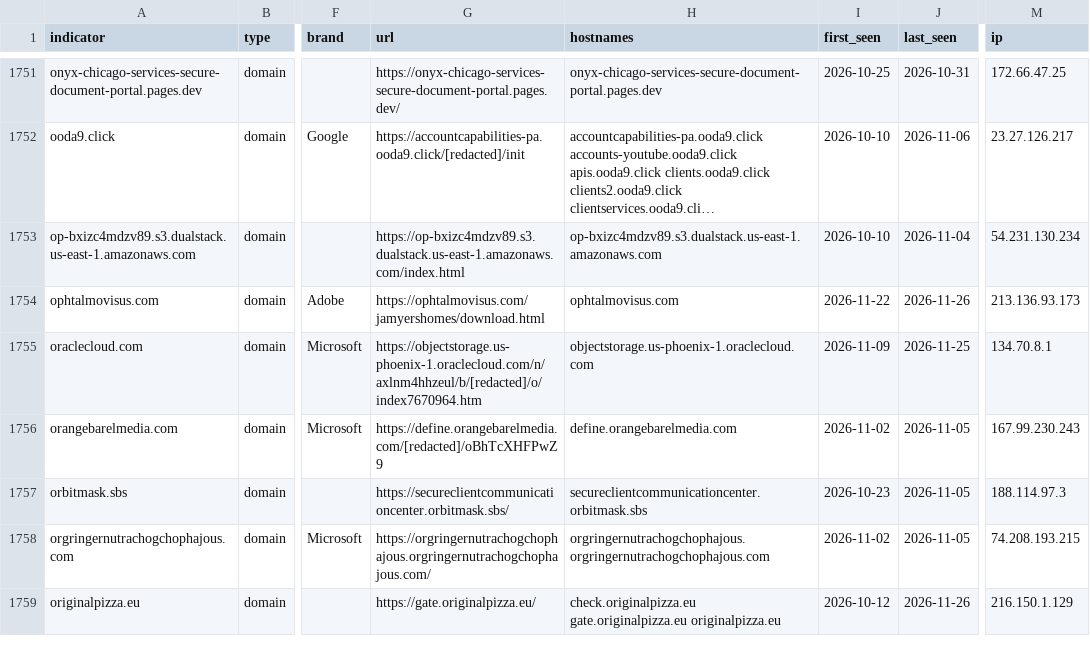
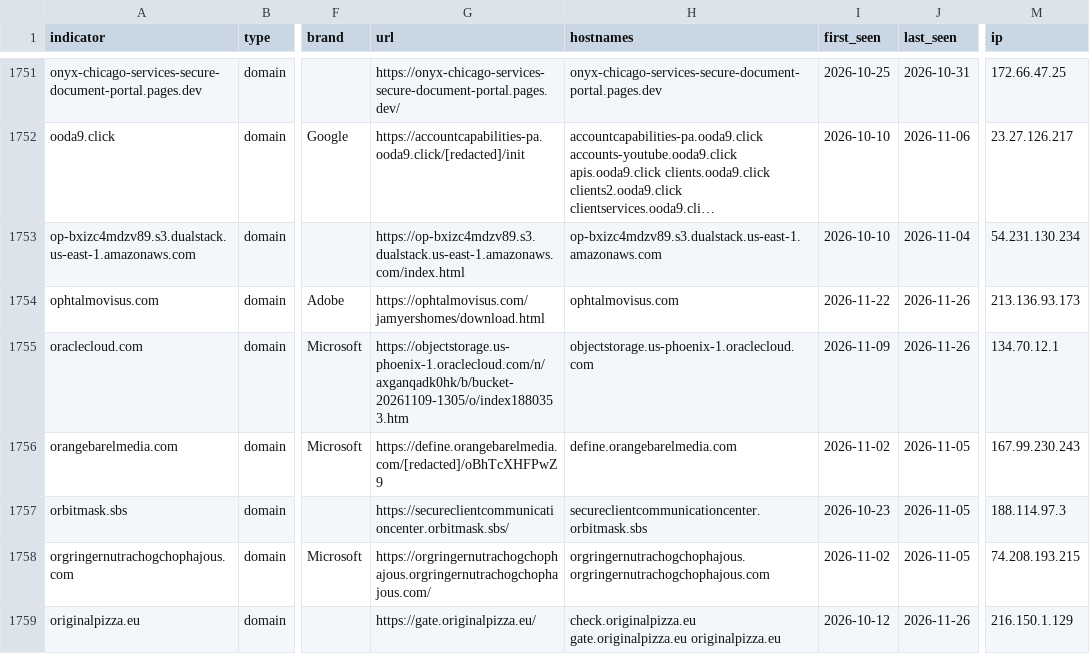
Before and after one commit to newtonpaul-hunting/Phish_Sight_IOCs, a CSV file: credential-phishing/indicators.csv, drawn as a sheet; only a part is shown, gaps mark what is left out; long unchanged cells end in …; the diff covers the shown part only; the diff names each change by its address in the sheet, - before the commit and + after, or states it on an @@ line.

Commit message:
Update IOCs (12,724 indicators, 293 payloads)

```diff
--- a/credential-phishing/indicators.csv
+++ b/credential-phishing/indicators.csv
-G1755 (url): https://objectstorage.us-phoenix-1.oraclecloud.com/n/axlnm4hhzeul/b/[redacted]/o/index7670964.htm
+G1755 (url): https://objectstorage.us-phoenix-1.oraclecloud.com/n/axganqadk0hk/b/bucket-20261109-1305/o/index1880353.htm
-J1755 (last_seen): 2026-11-25
+J1755 (last_seen): 2026-11-26
-M1755 (ip): 134.70.8.1
+M1755 (ip): 134.70.12.1
```
Also changed, not shown: 22 edited cells elsewhere in this file, device-code-phishing/indicators.csv, payloads/payloads.csv, 14 other files.
